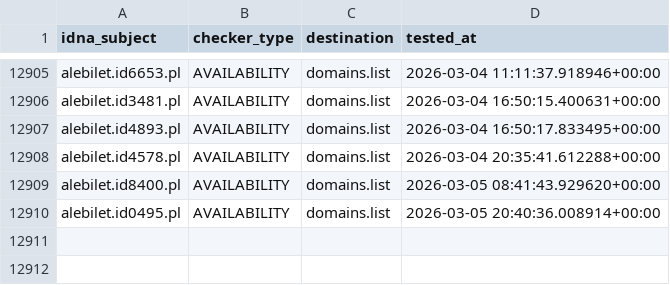
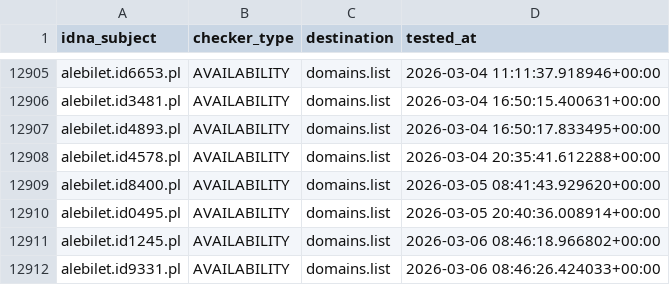
Before and after one commit to Ultimate-Hosts-Blacklist/KADhosts_azet12, a CSV file: .pyfunceble/inactive.csv, drawn as a sheet; only a part is shown, gaps mark what is left out.

```diff
--- a/.pyfunceble/inactive.csv
+++ b/.pyfunceble/inactive.csv
@@ -12910 +12910,3 @@ alebilet.id8400.pl,AVAILABILITY,domains.list,2026-03-05 08:41:43.929620+00:00
 alebilet.id0495.pl,AVAILABILITY,domains.list,2026-03-05 20:40:36.008914+00:00
+alebilet.id1245.pl,AVAILABILITY,domains.list,2026-03-06 08:46:18.966802+00:00
+alebilet.id9331.pl,AVAILABILITY,domains.list,2026-03-06 08:46:26.424033+00:00
```
Also changed, not shown: 13 other files.
